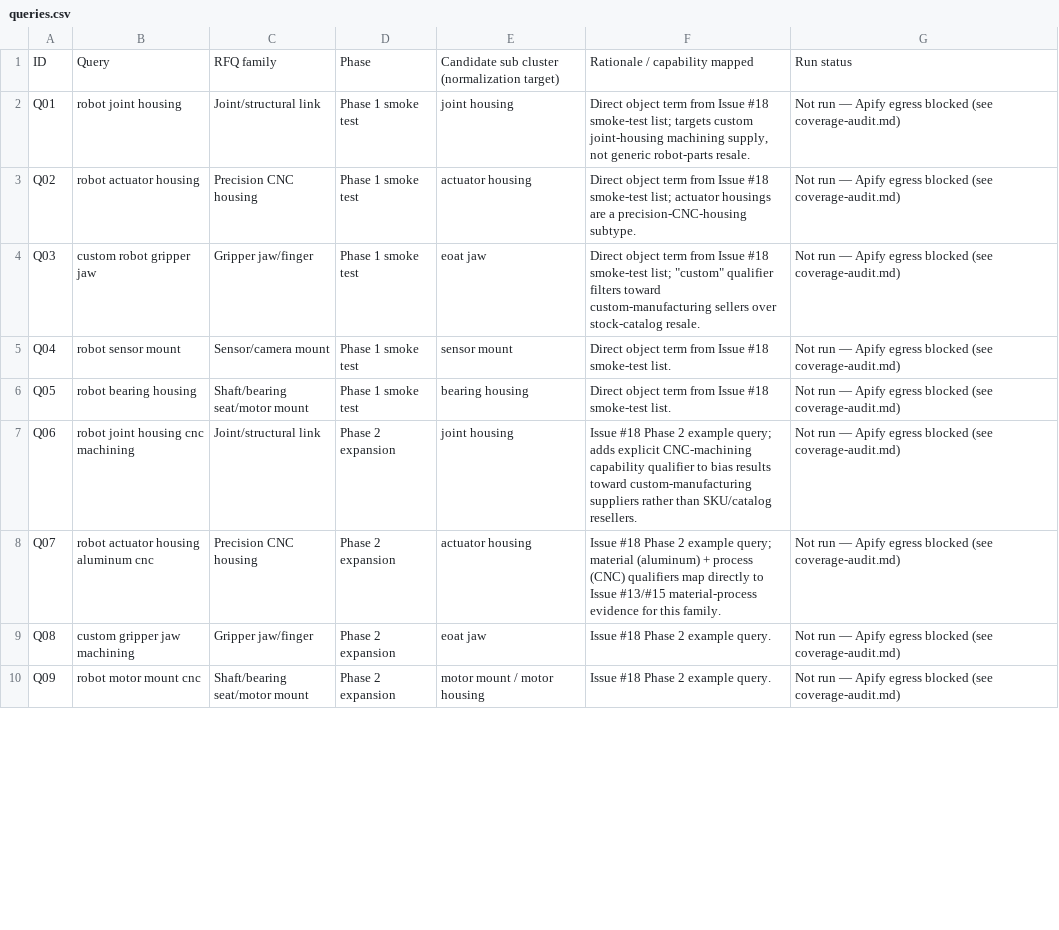
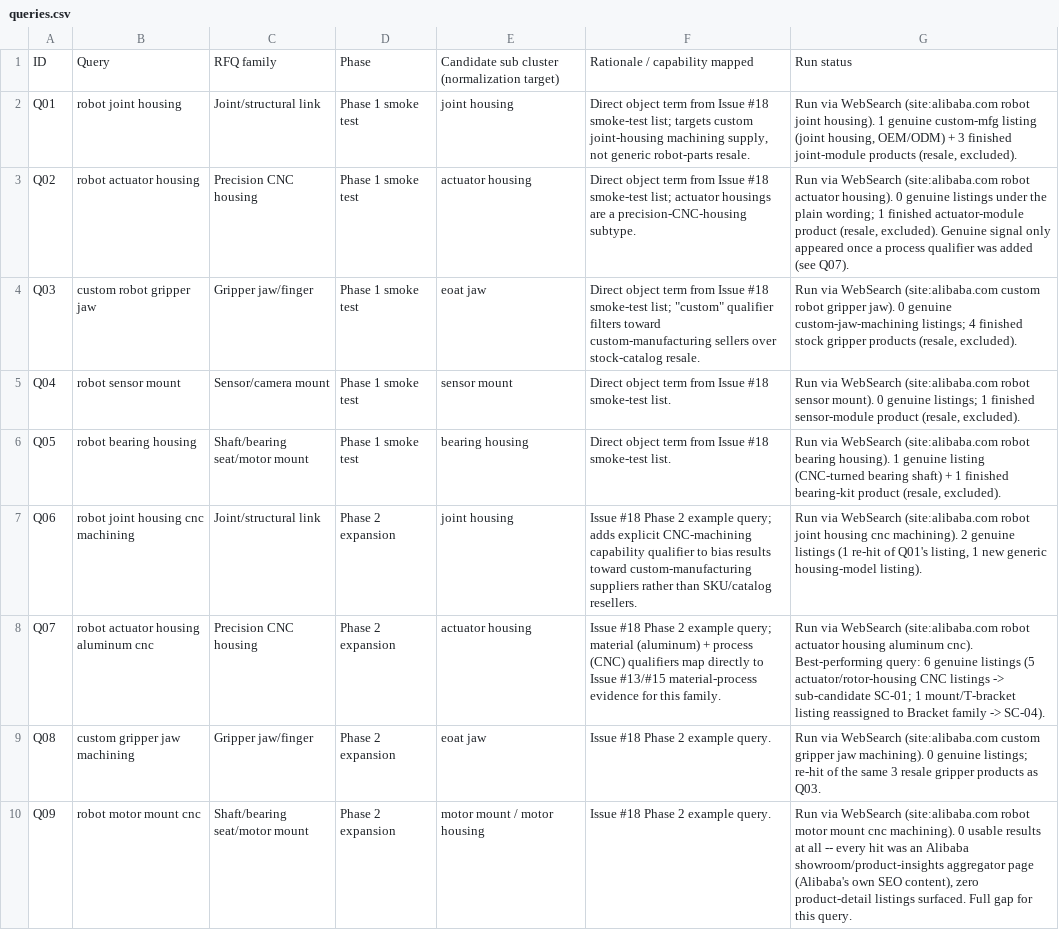
Before and after one commit to thong021196/manufacturing-os, a CSV file: docs/research/alibaba-sub-discovery/queries.csv, drawn as a sheet; only a part is shown; the diff covers the shown part only.

```diff
--- a/docs/research/alibaba-sub-discovery/queries.csv
+++ b/docs/research/alibaba-sub-discovery/queries.csv
@@ -1,10 +1,10 @@
 ID,Query,RFQ family,Phase,Candidate sub cluster (normalization target),Rationale / capability mapped,Run status
-Q01,robot joint housing,Joint/structural link,Phase 1 smoke test,joint housing,"Direct object term from Issue #18 smoke-test list; targets custom joint-housing machining supply, not generic robot-parts resale.",Not run — Apify egress blocked (see coverage-audit.md)
-Q02,robot actuator housing,Precision CNC housing,Phase 1 smoke test,actuator housing,"Direct object term from Issue #18 smoke-test list; actuator housings are a precision-CNC-housing subtype.",Not run — Apify egress blocked (see coverage-audit.md)
-Q03,custom robot gripper jaw,Gripper jaw/finger,Phase 1 smoke test,eoat jaw,"Direct object term from Issue #18 smoke-test list; ""custom"" qualifier filters toward custom-manufacturing sellers over stock-catalog resale.",Not run — Apify egress blocked (see coverage-audit.md)
-Q04,robot sensor mount,Sensor/camera mount,Phase 1 smoke test,sensor mount,"Direct object term from Issue #18 smoke-test list.",Not run — Apify egress blocked (see coverage-audit.md)
-Q05,robot bearing housing,Shaft/bearing seat/motor mount,Phase 1 smoke test,bearing housing,"Direct object term from Issue #18 smoke-test list.",Not run — Apify egress blocked (see coverage-audit.md)
-Q06,robot joint housing cnc machining,Joint/structural link,Phase 2 expansion,joint housing,"Issue #18 Phase 2 example query; adds explicit CNC-machining capability qualifier to bias results toward custom-manufacturing suppliers rather than SKU/catalog resellers.",Not run — Apify egress blocked (see coverage-audit.md)
-Q07,robot actuator housing aluminum cnc,Precision CNC housing,Phase 2 expansion,actuator housing,"Issue #18 Phase 2 example query; material (aluminum) + process (CNC) qualifiers map directly to Issue #13/#15 material-process evidence for this family.",Not run — Apify egress blocked (see coverage-audit.md)
-Q08,custom gripper jaw machining,Gripper jaw/finger,Phase 2 expansion,eoat jaw,"Issue #18 Phase 2 example query.",Not run — Apify egress blocked (see coverage-audit.md)
-Q09,robot motor mount cnc,Shaft/bearing seat/motor mount,Phase 2 expansion,motor mount / motor housing,"Issue #18 Phase 2 example query.",Not run — Apify egress blocked (see coverage-audit.md)
+Q01,robot joint housing,Joint/structural link,Phase 1 smoke test,joint housing,"Direct object term from Issue #18 smoke-test list; targets custom joint-housing machining supply, not generic robot-parts resale.","Run via WebSearch (site:alibaba.com robot joint housing). 1 genuine custom-mfg listing (joint housing, OEM/ODM) + 3 finished joint-module products (resale, excluded)."
+Q02,robot actuator housing,Precision CNC housing,Phase 1 smoke test,actuator housing,Direct object term from Issue #18 smoke-test list; actuator housings are a precision-CNC-housing subtype.,"Run via WebSearch (site:alibaba.com robot actuator housing). 0 genuine listings under the plain wording; 1 finished actuator-module product (resale, excluded). Genuine signal only appeared once a process qualifier was added (see Q07)."
+Q03,custom robot gripper jaw,Gripper jaw/finger,Phase 1 smoke test,eoat jaw,"Direct object term from Issue #18 smoke-test list; ""custom"" qualifier filters toward custom-manufacturing sellers over stock-catalog resale.","Run via WebSearch (site:alibaba.com custom robot gripper jaw). 0 genuine custom-jaw-machining listings; 4 finished stock gripper products (resale, excluded)."
+Q04,robot sensor mount,Sensor/camera mount,Phase 1 smoke test,sensor mount,Direct object term from Issue #18 smoke-test list.,"Run via WebSearch (site:alibaba.com robot sensor mount). 0 genuine listings; 1 finished sensor-module product (resale, excluded)."
+Q05,robot bearing housing,Shaft/bearing seat/motor mount,Phase 1 smoke test,bearing housing,Direct object term from Issue #18 smoke-test list.,"Run via WebSearch (site:alibaba.com robot bearing housing). 1 genuine listing (CNC-turned bearing shaft) + 1 finished bearing-kit product (resale, excluded)."
+Q06,robot joint housing cnc machining,Joint/structural link,Phase 2 expansion,joint housing,Issue #18 Phase 2 example query; adds explicit CNC-machining capability qualifier to bias results toward custom-manufacturing suppliers rather than SKU/catalog resellers.,"Run via WebSearch (site:alibaba.com robot joint housing cnc machining). 2 genuine listings (1 re-hit of Q01's listing, 1 new generic housing-model listing)."
+Q07,robot actuator housing aluminum cnc,Precision CNC housing,Phase 2 expansion,actuator housing,Issue #18 Phase 2 example query; material (aluminum) + process (CNC) qualifiers map directly to Issue #13/#15 material-process evidence for this family.,Run via WebSearch (site:alibaba.com robot actuator housing aluminum cnc). Best-performing query: 6 genuine listings (5 actuator/rotor-housing CNC listings -> sub-candidate SC-01; 1 mount/T-bracket listing reassigned to Bracket family -> SC-04).
+Q08,custom gripper jaw machining,Gripper jaw/finger,Phase 2 expansion,eoat jaw,Issue #18 Phase 2 example query.,Run via WebSearch (site:alibaba.com custom gripper jaw machining). 0 genuine listings; re-hit of the same 3 resale gripper products as Q03.
+Q09,robot motor mount cnc,Shaft/bearing seat/motor mount,Phase 2 expansion,motor mount / motor housing,Issue #18 Phase 2 example query.,"Run via WebSearch (site:alibaba.com robot motor mount cnc machining). 0 usable results at all -- every hit was an Alibaba showroom/product-insights aggregator page (Alibaba's own SEO content), zero product-detail listings surfaced. Full gap for this query."
```
Also changed, not shown: 9 edited cells elsewhere in this file, docs/research/alibaba-sub-discovery/supplier-dedup.csv, 6 other files.
